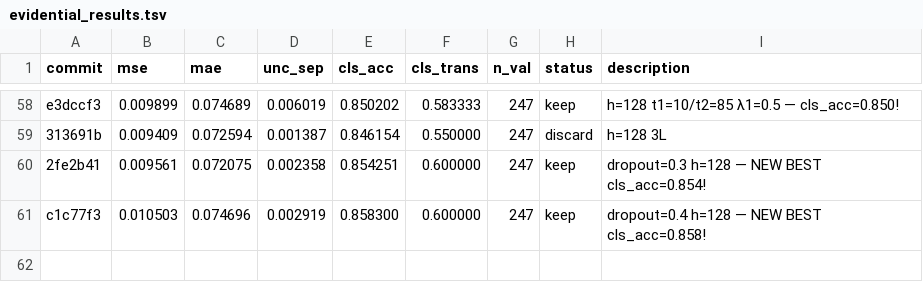
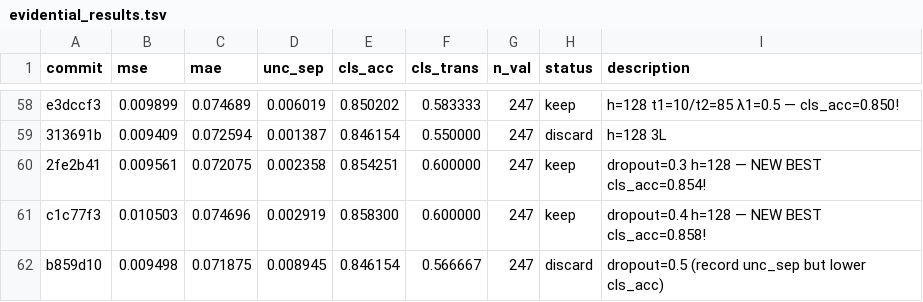
Before and after one commit to jayscpu/autosearch, a TSV file: evidential/evidential_results.tsv, drawn as a sheet; only a part is shown, gaps mark what is left out; the diff names each change by its address in the sheet, - before the commit and + after, or states it on an @@ line.

Commit message:
exp 64: dropout=0.5 — unc_sep=+0.009 but cls_acc=0.846 [discard]

```diff
--- a/evidential/evidential_results.tsv
+++ b/evidential/evidential_results.tsv
+row 62: b859d10 | 0.009498 | 0.071875 | 0.008945 | 0.846154 | 0.566667 | 247 | discard | dropout=0.5 (record unc_sep but lower cls_acc)
```
